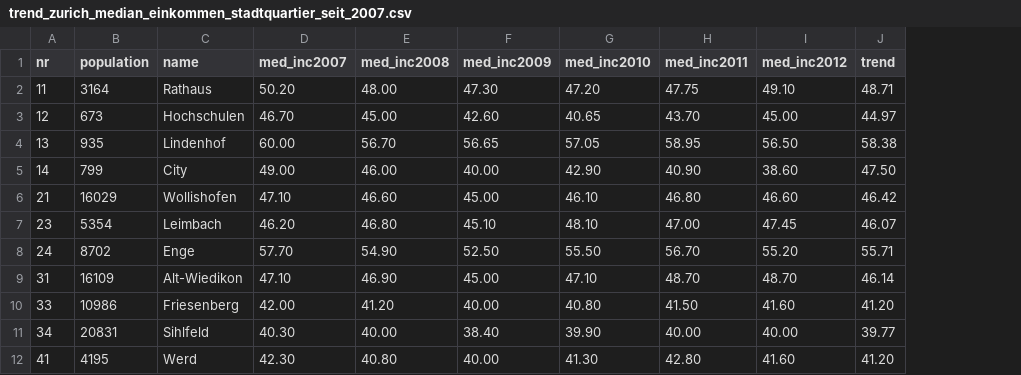
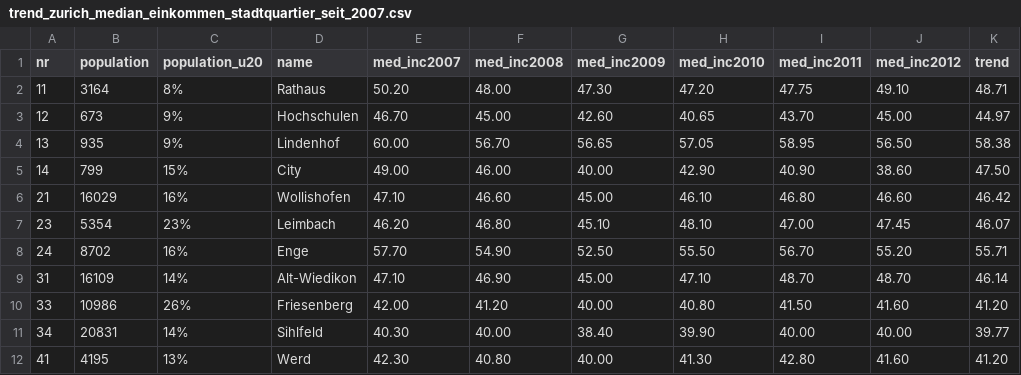
Before and after one commit to loleg/threeffiti, a CSV file: geo/trend_zurich_median_einkommen_stadtquartier_seit_2007.csv, drawn as a sheet; only a part is shown; the diff names each change by its address in the sheet, - before the commit and + after, or states it on an @@ line.

Commit message:
Additional trends

```diff
--- a/geo/trend_zurich_median_einkommen_stadtquartier_seit_2007.csv
+++ b/geo/trend_zurich_median_einkommen_stadtquartier_seit_2007.csv
+column C (population_u20), rows 2-12: 8% | 9% | 9% | 15% | 16% | 23% | 16% | 14% | 26% | 14% | 13%
```
Also changed, not shown: 3 other files.
